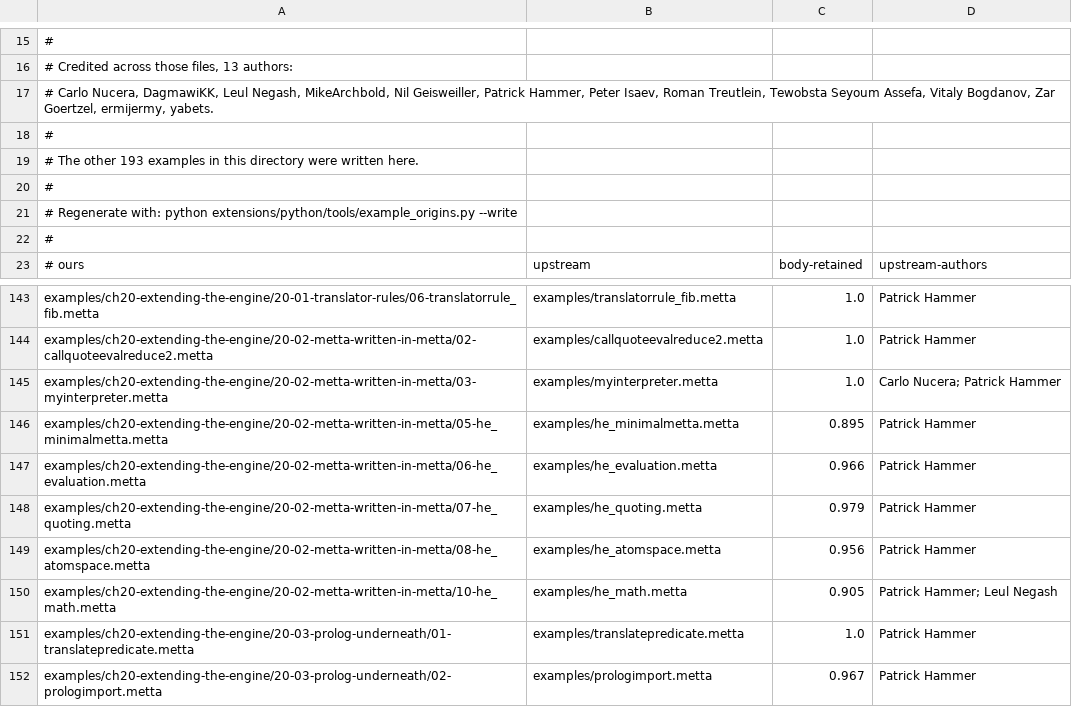
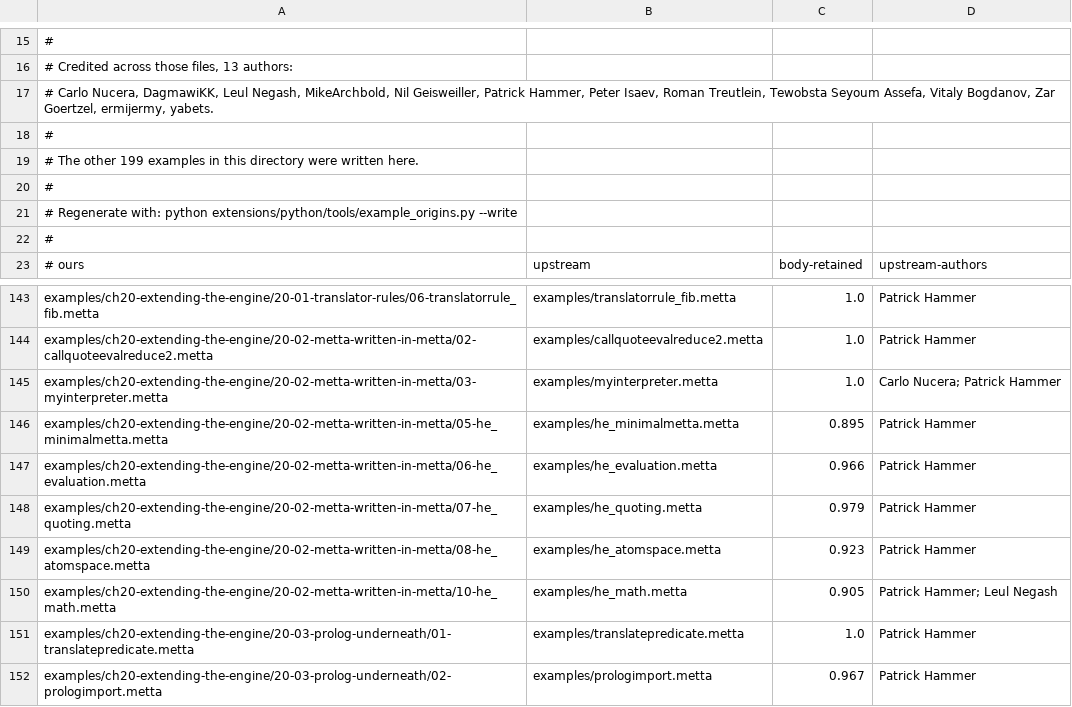
Before and after one commit to MesTTo/MeTTa-Examples, a TSV file: ORIGINS.tsv, drawn as a sheet; only a part is shown, gaps mark what is left out.

```diff
--- a/ORIGINS.tsv
+++ b/ORIGINS.tsv
@@ -18,3 +18,3 @@
 #
-# The other 193 examples in this directory were written here.
+# The other 199 examples in this directory were written here.
 #
@@ -148,3 +148,3 @@ examples/ch20-extending-the-engine/20-02-metta-written-in-metta/06-he_evaluation
 examples/ch20-extending-the-engine/20-02-metta-written-in-metta/07-he_quoting.metta	examples/he_quoting.metta	0.979	Patrick Hammer
-examples/ch20-extending-the-engine/20-02-metta-written-in-metta/08-he_atomspace.metta	examples/he_atomspace.metta	0.956	Patrick Hammer
+examples/ch20-extending-the-engine/20-02-metta-written-in-metta/08-he_atomspace.metta	examples/he_atomspace.metta	0.923	Patrick Hammer
 examples/ch20-extending-the-engine/20-02-metta-written-in-metta/10-he_math.metta	examples/he_math.metta	0.905	Patrick Hammer; Leul Negash
```
Also changed, not shown: 19 other files.
